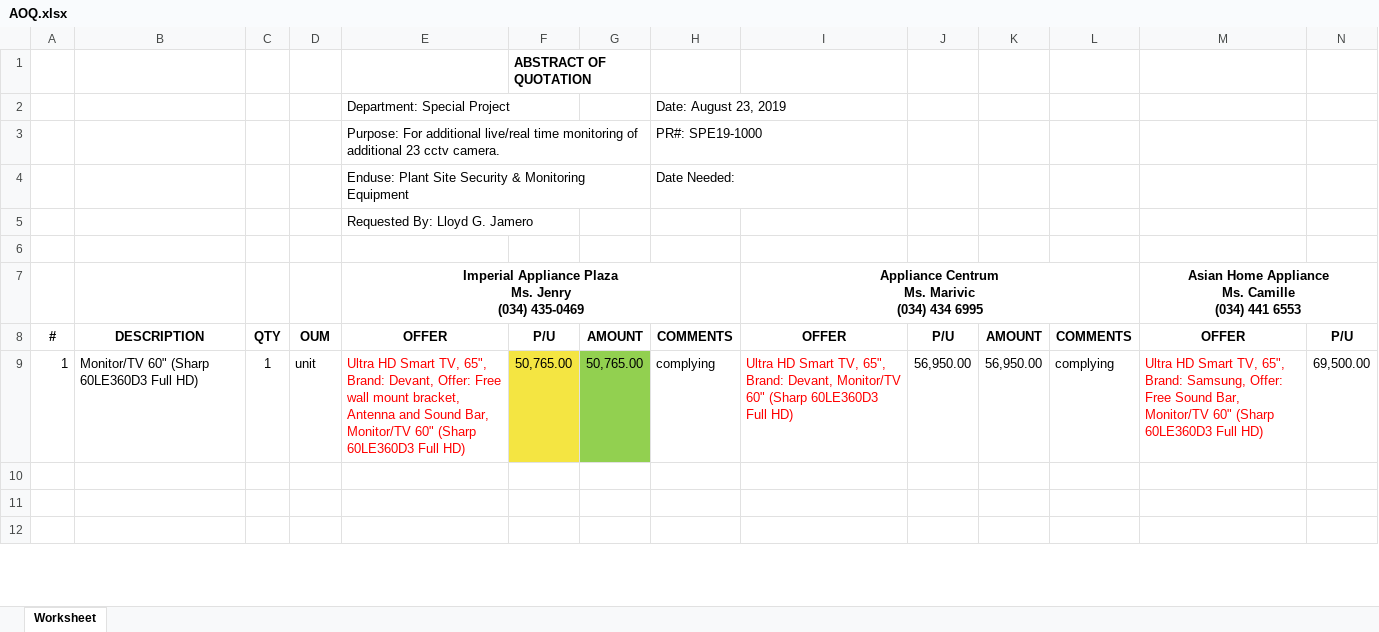
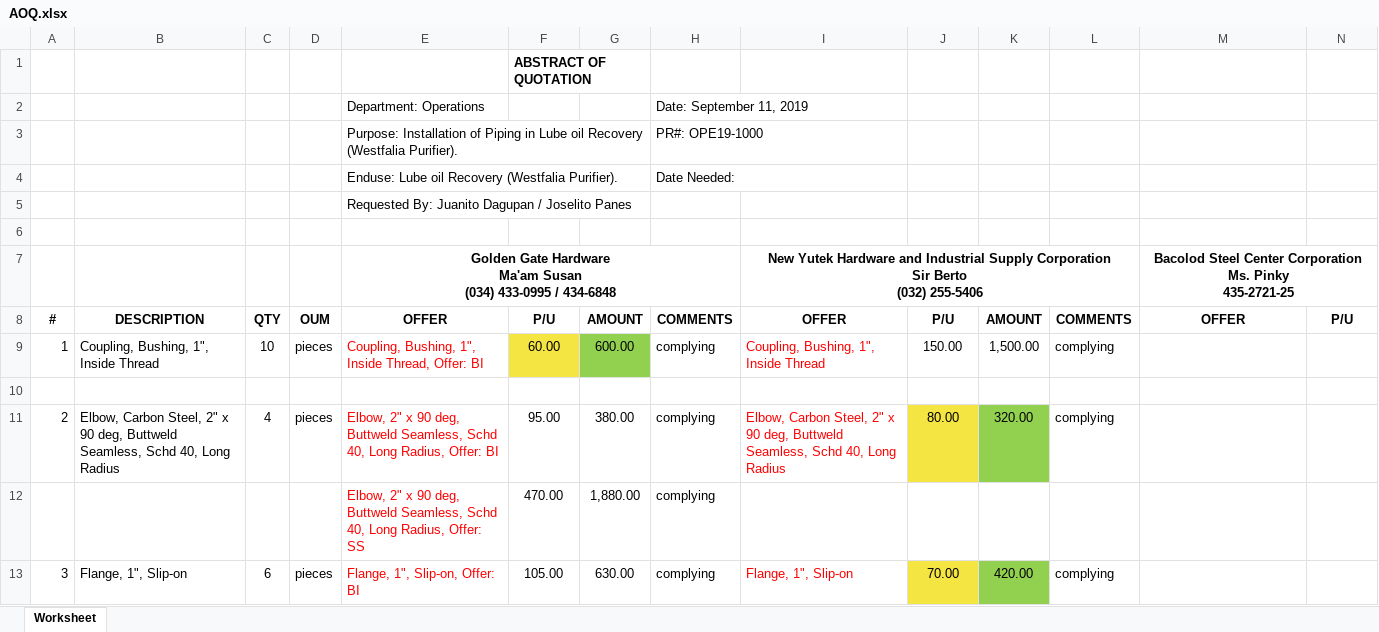
Before and after one commit to JonahBenares/purchasing, an Excel workbook: AOQ.xlsx, sheet Worksheet, drawn as a sheet; only a part is shown; the shorter side is filled out with more unchanged rows; values as stored, in another font and other column widths than the file's, no borders; removed rows and columns are numbered as before the commit, all else as after; rows hold the shown columns only; ↵ is a line break in a cell; the diff covers the shown part only; the diff names each change by its address in the sheet, - before the commit and + after, or states it on an @@ line.

```diff
--- a/AOQ.xlsx (sheet Worksheet)
+++ b/AOQ.xlsx (sheet Worksheet)
-row 2:  |  |  |  | Department: Special Project |  |  | Date: August 23, 2019
-row 3:  |  |  |  | Purpose: For additional live/real time monitoring of additional 23 cctv camera. |  |  | PR#: SPE19-1000
+row 2:  |  |  |  | Department: Operations |  |  | Date: September 11, 2019
+row 3:  |  |  |  | Purpose: Installation of Piping in Lube oil Recovery (Westfalia Purifier). |  |  | PR#: OPE19-1000
-E4: Enduse: Plant Site Security & Monitoring Equipment
+E4: Enduse: Lube oil Recovery (Westfalia Purifier).
-E5: Requested By: Lloyd G. Jamero
+E5: Requested By: Juanito Dagupan / Joselito Panes
-row 7:  |  |  |  | Imperial Appliance Plaza ↵ Ms. Jenry ↵ (034) 435-0469 |  |  |  | Appliance Centrum ↵ Ms. Marivic ↵ (034) 434 6995 |  |  |  | Asian Home Appliance ↵ Ms. Camille ↵ (034) 441 6553
+row 7:  |  |  |  | Golden Gate Hardware ↵ Ma'am Susan ↵ (034) 433-0995 / 434-6848 |  |  |  | New Yutek Hardware and Industrial Supply Corporation ↵ Sir Berto ↵ (032) 255-5406 |  |  |  | Bacolod Steel Center Corporation ↵ Ms. Pinky ↵ 435-2721-25
-row 9: 1 | Monitor/TV 60" (Sharp 60LE360D3 Full HD) | 1 | unit | Ultra HD Smart TV, 65", Brand: Devant, Offer: Free wall mount bracket, Antenna and Sound Bar, Monitor/TV 60" (Sharp 60LE360D3 Full HD) | 50,765.00 | 50,765.00 | complying | Ultra HD Smart TV, 65", Brand: Devant, Monitor/TV 60" (Sharp 60LE360D3 Full HD) | 56,950.00 | 56,950.00 | complying | Ultra HD Smart TV, 65", Brand: Samsung, Offer: Free Sound Bar, Monitor/TV 60" (Sharp 60LE360D3 Full HD) | 69,500.00
+row 9: 1 | Coupling, Bushing, 1", Inside Thread | 10 | pieces | Coupling, Bushing, 1", Inside Thread, Offer: BI | 60.00 | 600.00 | complying | Coupling, Bushing, 1", Inside Thread | 150.00 | 1,500.00 | complying
+row 11: 2 | Elbow, Carbon Steel, 2" x 90 deg, Buttweld Seamless, Schd 40, Long Radius | 4 | pieces | Elbow, 2" x 90 deg, Buttweld Seamless, Schd 40, Long Radius, Offer: BI | 95.00 | 380.00 | complying | Elbow, Carbon Steel, 2" x 90 deg, Buttweld Seamless, Schd 40, Long Radius | 80.00 | 320.00 | complying
+row 12:  |  |  |  | Elbow, 2" x 90 deg, Buttweld Seamless, Schd 40, Long Radius, Offer: SS | 470.00 | 1,880.00 | complying
+row 13: 3 | Flange, 1", Slip-on | 6 | pieces | Flange, 1", Slip-on, Offer: BI | 105.00 | 630.00 | complying | Flange, 1", Slip-on | 70.00 | 420.00 | complying
```
Also changed, not shown: 19 added rows, 2 removed rows and 4 edited cells elsewhere in this sheet, 4 other files.
